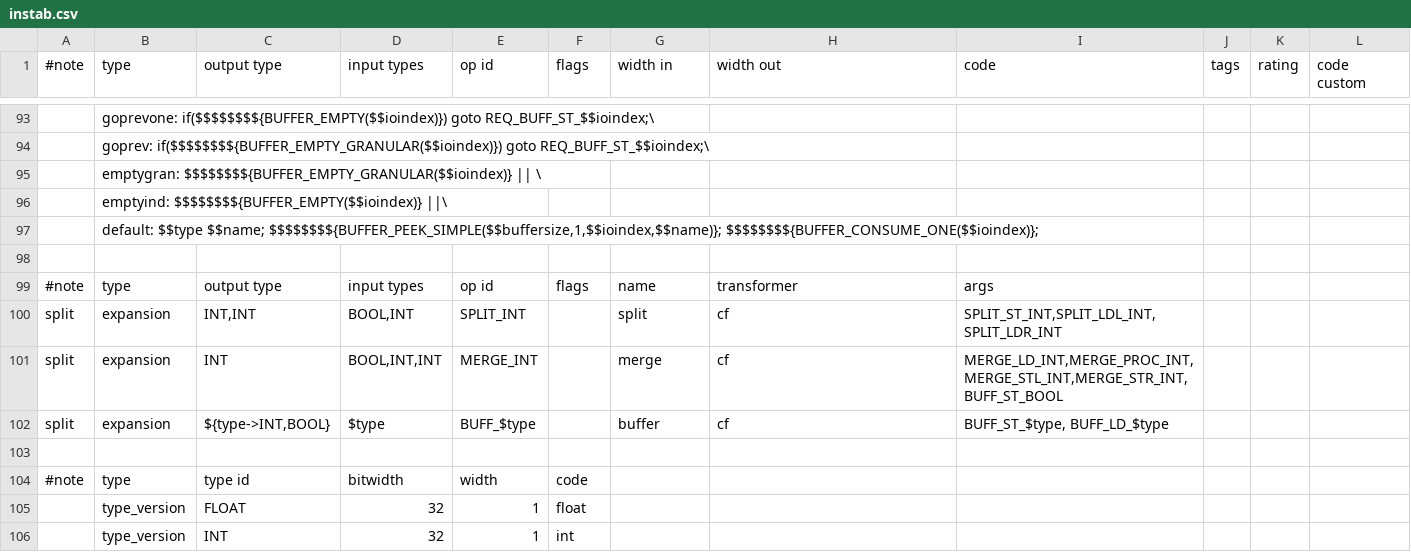
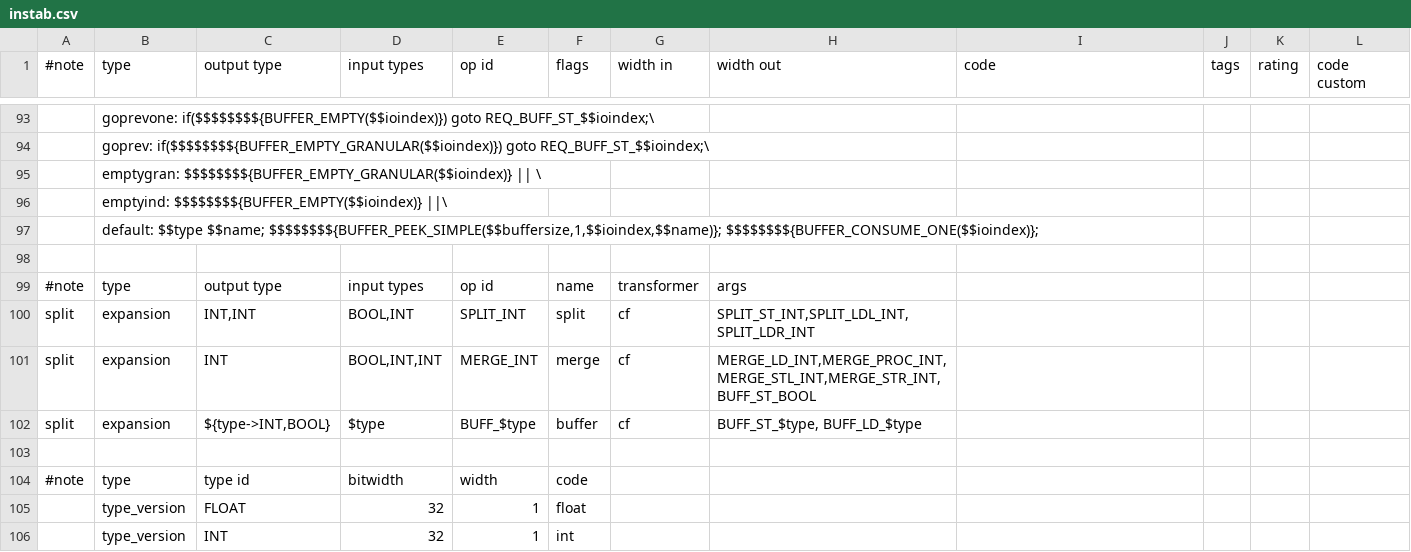
Before and after one commit to kareltucek/ctb, a CSV file: test12_vectorized_cf_test/instab.csv, drawn as a sheet; only a part is shown, gaps mark what is left out; the diff names each change by its address in the sheet, - before the commit and + after, or states it on an @@ line.

```diff
--- a/test12_vectorized_cf_test/instab.csv
+++ b/test12_vectorized_cf_test/instab.csv
-F99 (flags): flags
+F99 (flags): name
-G99 (width in): name
+G99 (width in): transformer
-H99 (width out): transformer
+H99 (width out): args
-I99 (code): args
+I99 (code): (empty)
-F100 (flags): (empty)
+F100 (flags): split
-G100 (width in): split
+G100 (width in): cf
-H100 (width out): cf
+H100 (width out): SPLIT_ST_INT,SPLIT_LDL_INT,SPLIT_LDR_INT
-I100 (code): SPLIT_ST_INT,SPLIT_LDL_INT,SPLIT_LDR_INT
+I100 (code): (empty)
-F101 (flags): (empty)
+F101 (flags): merge
-G101 (width in): merge
+G101 (width in): cf
-H101 (width out): cf
+H101 (width out): MERGE_LD_INT,MERGE_PROC_INT,MERGE_STL_INT,MERGE_STR_INT,BUFF_ST_BOOL
-I101 (code): MERGE_LD_INT,MERGE_PROC_INT,MERGE_STL_INT,MERGE_STR_INT,BUFF_ST_BOOL
+I101 (code): (empty)
-F102 (flags): (empty)
+F102 (flags): buffer
-G102 (width in): buffer
+G102 (width in): cf
-H102 (width out): cf
+H102 (width out): BUFF_ST_$type, BUFF_LD_$type
-I102 (code): BUFF_ST_$type, BUFF_LD_$type
+I102 (code): (empty)
```
Also changed, not shown: sse_set/C_table.csv, test11_simple_cf_test/instab.csv, 46 other files.
